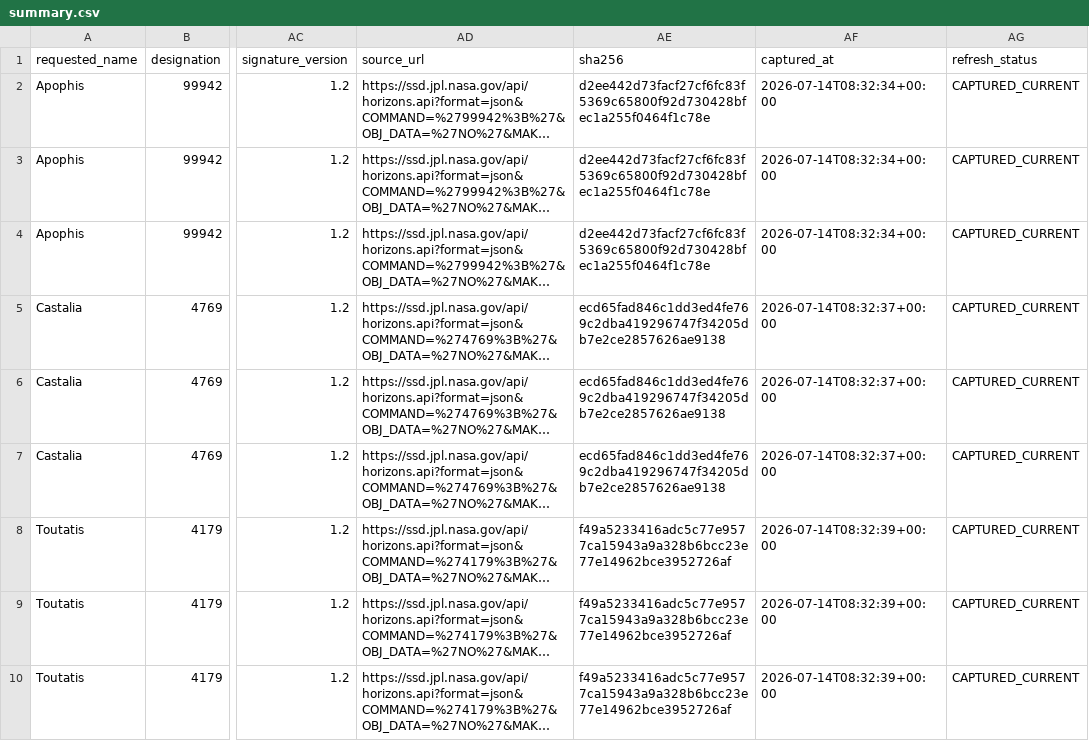
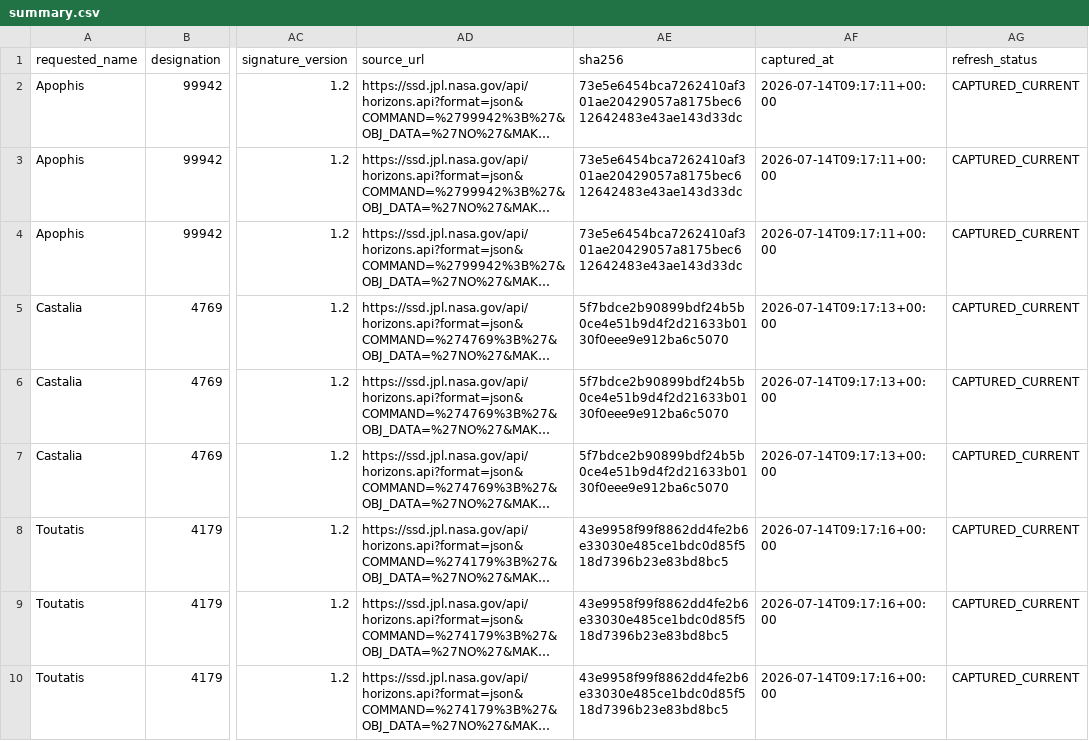
Before and after one commit to achillesromer-coder/Data, a CSV file: data/jpl/horizons/latest/summary.csv, drawn as a sheet; only a part is shown, gaps mark what is left out; long unchanged cells end in …; the diff covers the shown part only; the diff names each change by its address in the sheet, - before the commit and + after, or states it on an @@ line.

```diff
--- a/data/jpl/horizons/latest/summary.csv
+++ b/data/jpl/horizons/latest/summary.csv
-AE2:AE4 (sha256): d2ee442d73facf27cf6fc83f5369c65800f92d730428bfec1a255f0464f1c78e
+AE2:AE4 (sha256): 73e5e6454bca7262410af301ae20429057a8175bec612642483e43ae143d33dc
-AF2:AF4 (captured_at): 2026-07-14T08:32:34+00:00
+AF2:AF4 (captured_at): 2026-07-14T09:17:11+00:00
-AE5:AE7 (sha256): ecd65fad846c1dd3ed4fe769c2dba419296747f34205db7e2ce2857626ae9138
+AE5:AE7 (sha256): 5f7bdce2b90899bdf24b5b0ce4e51b9d4f2d21633b0130f0eee9e912ba6c5070
-AF5:AF7 (captured_at): 2026-07-14T08:32:37+00:00
+AF5:AF7 (captured_at): 2026-07-14T09:17:13+00:00
-AE8:AE10 (sha256): f49a5233416adc5c77e9577ca15943a9a328b6bcc23e77e14962bce3952726af
+AE8:AE10 (sha256): 43e9958f99f8862dd4fe2b6e33030e485ce1bdc0d85f518d7396b23e83bd8bc5
-AF8:AF10 (captured_at): 2026-07-14T08:32:39+00:00
+AF8:AF10 (captured_at): 2026-07-14T09:17:16+00:00
```
Also changed, not shown: 18 edited cells elsewhere in this file, 46 other files.
